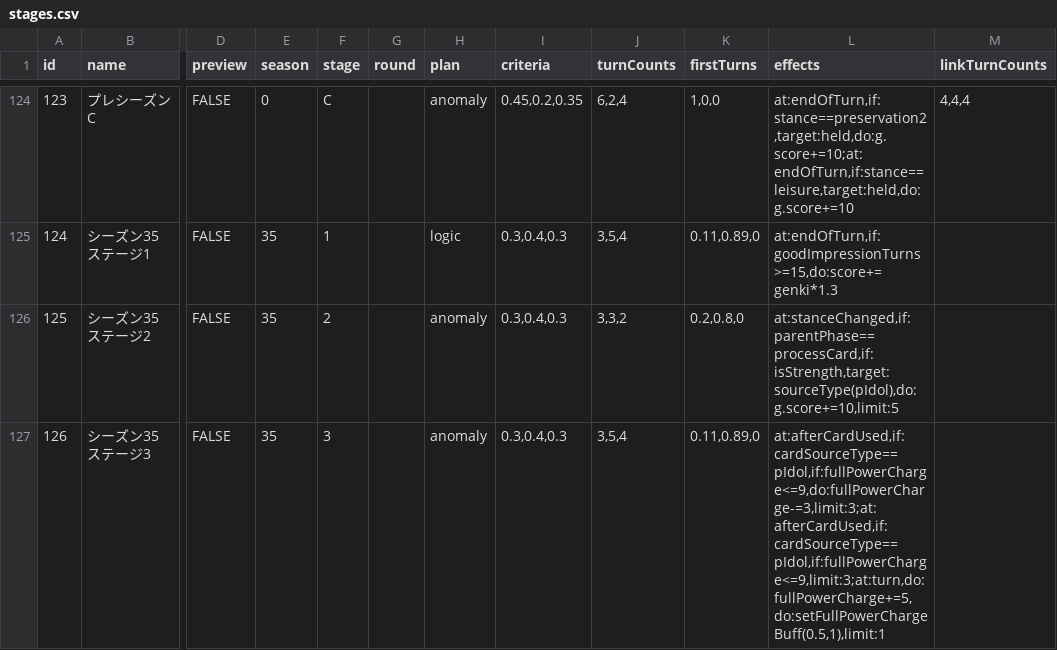
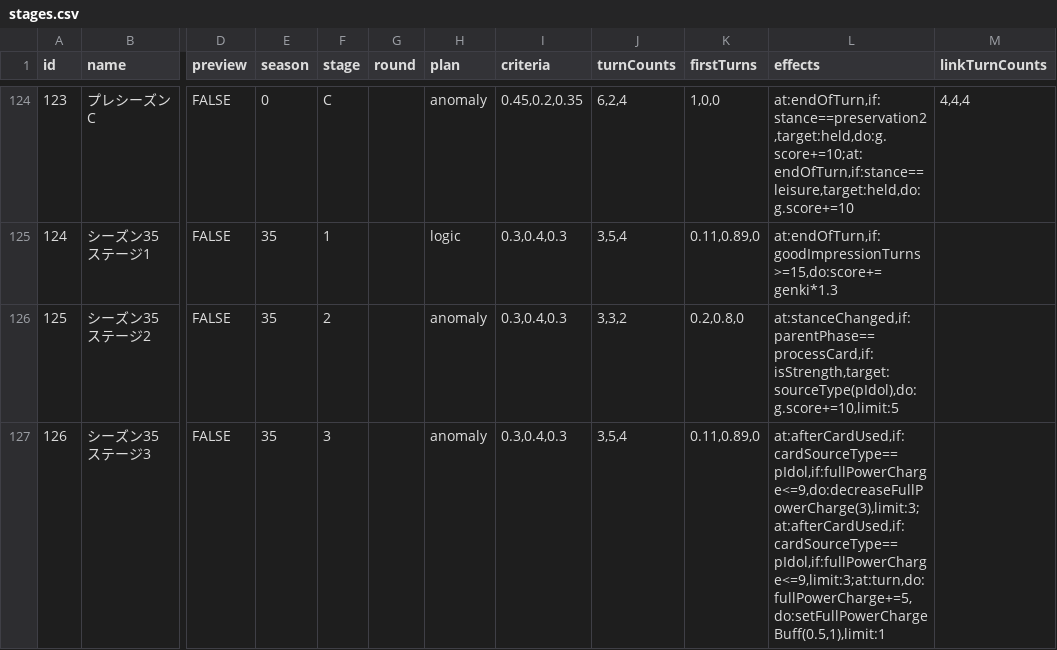
Before and after one commit to surisuririsu/gakumas-tools, a CSV file: packages/gakumas-data/csv/stages.csv, drawn as a sheet; only a part is shown, gaps mark what is left out; the diff names each change by its address in the sheet, - before the commit and + after, or states it on an @@ line.

Commit message:
Make fullPowerCharge decrease a debuff (nullable)

```diff
--- a/packages/gakumas-data/csv/stages.csv
+++ b/packages/gakumas-data/csv/stages.csv
-L127 (effects): at:afterCardUsed,if:cardSourceType==pIdol,if:fullPowerCharge<=9,do:fullPowerCharge-=3,limit:3;at:afterCardUsed,if:cardSourceType==pIdol,if:fullPowerCharge<=9,limit:3;at:turn,do:fullPowerCharge+=5,do:setFullPowerChargeBuff(0.5,1),limit:1
+L127 (effects): at:afterCardUsed,if:cardSourceType==pIdol,if:fullPowerCharge<=9,do:decreaseFullPowerCharge(3),limit:3;at:afterCardUsed,if:cardSourceType==pIdol,if:fullPowerCharge<=9,limit:3;at:turn,do:fullPowerCharge+=5,do:setFullPowerChargeBuff(0.5,1),limit:1
```
Also changed, not shown: 7 other files.
